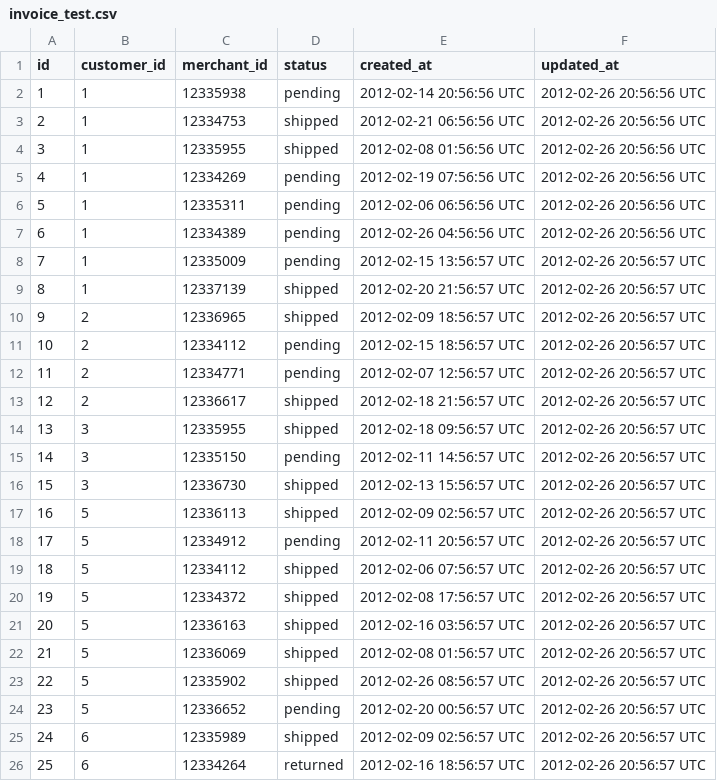
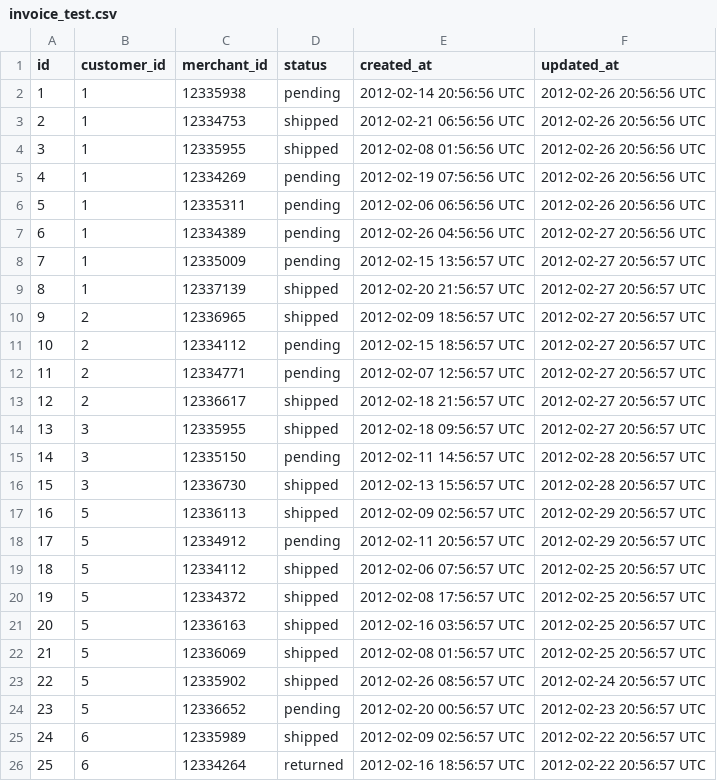
Before and after one commit to weilandia/black_thursday, a CSV file: test_data/invoice_test.csv, drawn as a sheet.

```diff
--- a/test_data/invoice_test.csv
+++ b/test_data/invoice_test.csv
@@ -6,21 +6,21 @@ id,customer_id,merchant_id,status,created_at,updated_at
 5,1,12335311,pending,2012-02-06 06:56:56 UTC,2012-02-26 20:56:56 UTC
-6,1,12334389,pending,2012-02-26 04:56:56 UTC,2012-02-26 20:56:56 UTC
-7,1,12335009,pending,2012-02-15 13:56:57 UTC,2012-02-26 20:56:57 UTC
-8,1,12337139,shipped,2012-02-20 21:56:57 UTC,2012-02-26 20:56:57 UTC
-9,2,12336965,shipped,2012-02-09 18:56:57 UTC,2012-02-26 20:56:57 UTC
-10,2,12334112,pending,2012-02-15 18:56:57 UTC,2012-02-26 20:56:57 UTC
-11,2,12334771,pending,2012-02-07 12:56:57 UTC,2012-02-26 20:56:57 UTC
-12,2,12336617,shipped,2012-02-18 21:56:57 UTC,2012-02-26 20:56:57 UTC
-13,3,12335955,shipped,2012-02-18 09:56:57 UTC,2012-02-26 20:56:57 UTC
-14,3,12335150,pending,2012-02-11 14:56:57 UTC,2012-02-26 20:56:57 UTC
-15,3,12336730,shipped,2012-02-13 15:56:57 UTC,2012-02-26 20:56:57 UTC
-16,5,12336113,shipped,2012-02-09 02:56:57 UTC,2012-02-26 20:56:57 UTC
-17,5,12334912,pending,2012-02-11 20:56:57 UTC,2012-02-26 20:56:57 UTC
-18,5,12334112,shipped,2012-02-06 07:56:57 UTC,2012-02-26 20:56:57 UTC
-19,5,12334372,shipped,2012-02-08 17:56:57 UTC,2012-02-26 20:56:57 UTC
-20,5,12336163,shipped,2012-02-16 03:56:57 UTC,2012-02-26 20:56:57 UTC
-21,5,12336069,shipped,2012-02-08 01:56:57 UTC,2012-02-26 20:56:57 UTC
-22,5,12335902,shipped,2012-02-26 08:56:57 UTC,2012-02-26 20:56:57 UTC
-23,5,12336652,pending,2012-02-20 00:56:57 UTC,2012-02-26 20:56:57 UTC
-24,6,12335989,shipped,2012-02-09 02:56:57 UTC,2012-02-26 20:56:57 UTC
-25,6,12334264,returned,2012-02-16 18:56:57 UTC,2012-02-26 20:56:57 UTC
+6,1,12334389,pending,2012-02-26 04:56:56 UTC,2012-02-27 20:56:56 UTC
+7,1,12335009,pending,2012-02-15 13:56:57 UTC,2012-02-27 20:56:57 UTC
+8,1,12337139,shipped,2012-02-20 21:56:57 UTC,2012-02-27 20:56:57 UTC
+9,2,12336965,shipped,2012-02-09 18:56:57 UTC,2012-02-27 20:56:57 UTC
+10,2,12334112,pending,2012-02-15 18:56:57 UTC,2012-02-27 20:56:57 UTC
+11,2,12334771,pending,2012-02-07 12:56:57 UTC,2012-02-27 20:56:57 UTC
+12,2,12336617,shipped,2012-02-18 21:56:57 UTC,2012-02-27 20:56:57 UTC
+13,3,12335955,shipped,2012-02-18 09:56:57 UTC,2012-02-27 20:56:57 UTC
+14,3,12335150,pending,2012-02-11 14:56:57 UTC,2012-02-28 20:56:57 UTC
+15,3,12336730,shipped,2012-02-13 15:56:57 UTC,2012-02-28 20:56:57 UTC
+16,5,12336113,shipped,2012-02-09 02:56:57 UTC,2012-02-29 20:56:57 UTC
+17,5,12334912,pending,2012-02-11 20:56:57 UTC,2012-02-29 20:56:57 UTC
+18,5,12334112,shipped,2012-02-06 07:56:57 UTC,2012-02-25 20:56:57 UTC
+19,5,12334372,shipped,2012-02-08 17:56:57 UTC,2012-02-25 20:56:57 UTC
+20,5,12336163,shipped,2012-02-16 03:56:57 UTC,2012-02-25 20:56:57 UTC
+21,5,12336069,shipped,2012-02-08 01:56:57 UTC,2012-02-25 20:56:57 UTC
+22,5,12335902,shipped,2012-02-26 08:56:57 UTC,2012-02-24 20:56:57 UTC
+23,5,12336652,pending,2012-02-20 00:56:57 UTC,2012-02-23 20:56:57 UTC
+24,6,12335989,shipped,2012-02-09 02:56:57 UTC,2012-02-22 20:56:57 UTC
+25,6,12334264,returned,2012-02-16 18:56:57 UTC,2012-02-22 20:56:57 UTC
```
Also changed, not shown: 8 other files.
